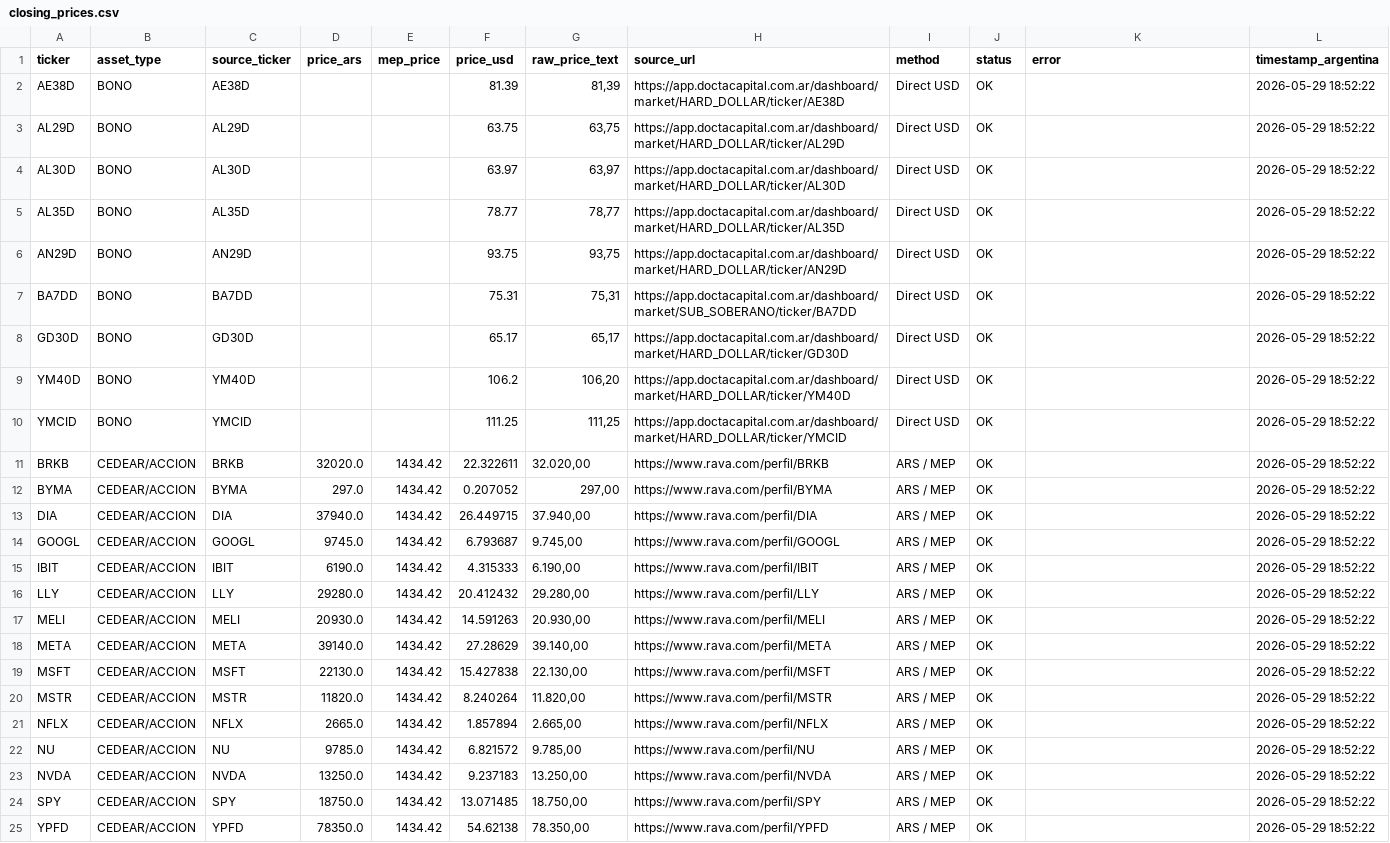
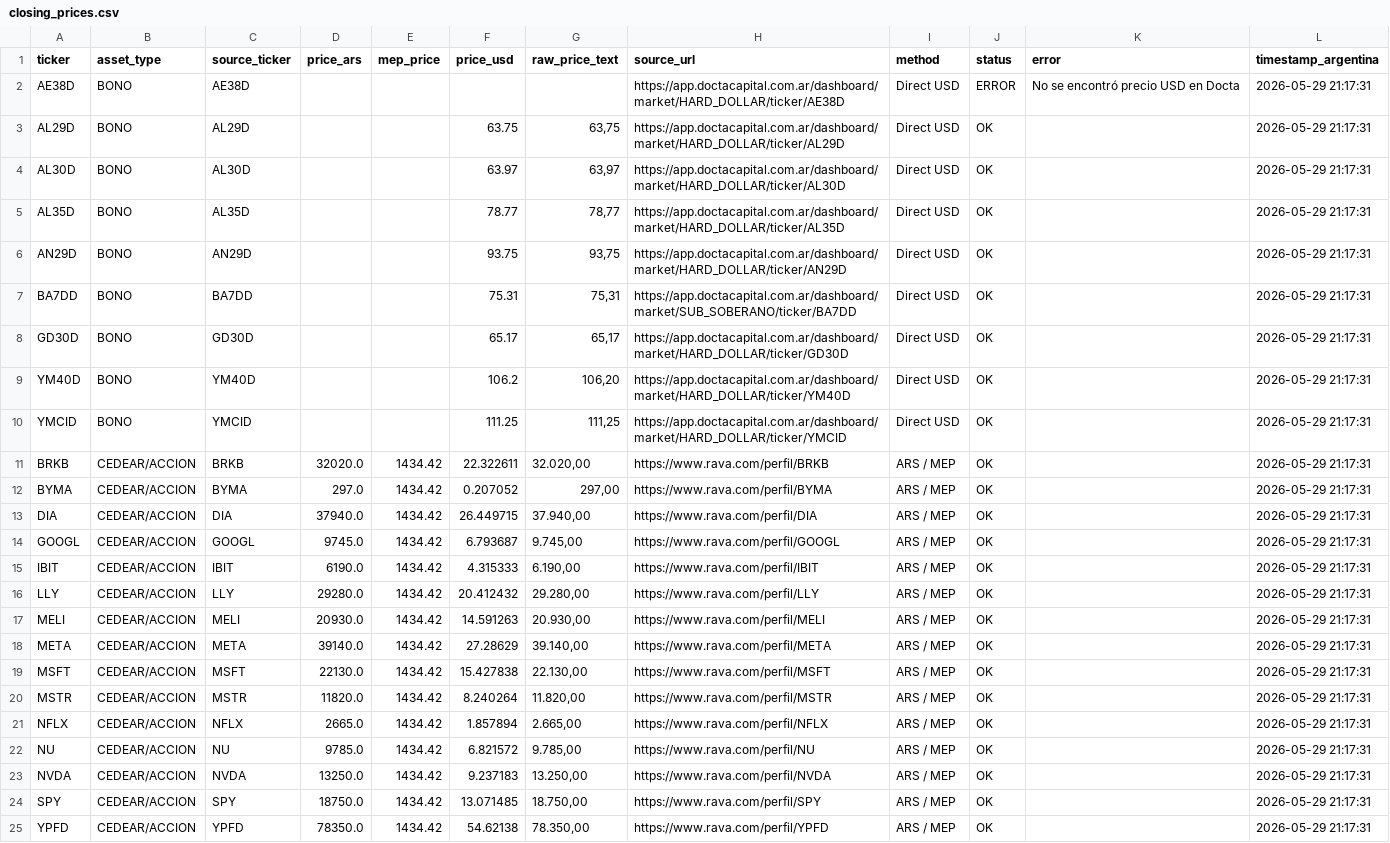
Before and after one commit to Decas/precio_activos, a CSV file: closing_prices.csv, drawn as a sheet; the diff names each change by its address in the sheet, - before the commit and + after, or states it on an @@ line.

```diff
--- a/closing_prices.csv
+++ b/closing_prices.csv
-F2 (price_usd): 81.39
+F2 (price_usd): (empty)
-G2 (raw_price_text): 81,39
+G2 (raw_price_text): (empty)
-J2 (status): OK
+J2 (status): ERROR
-K2 (error): (empty)
+K2 (error): No se encontró precio USD en Docta
-L2:L25 (timestamp_argentina): 2026-05-29 18:52:22
+L2:L25 (timestamp_argentina): 2026-05-29 21:17:31
```
